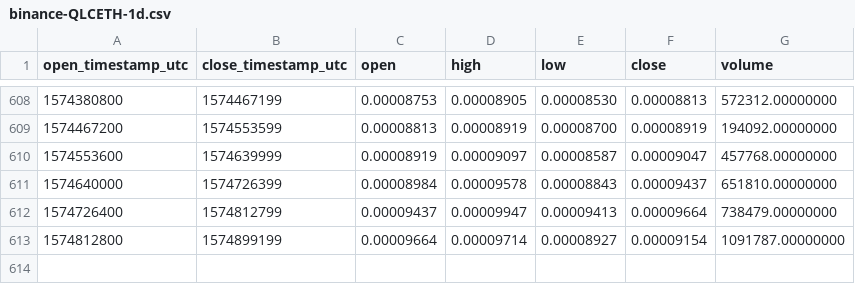
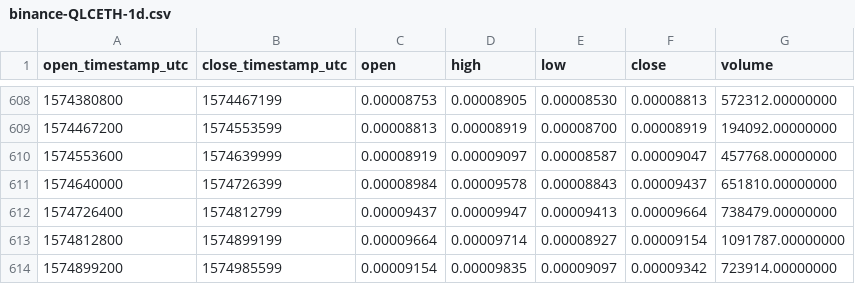
Before and after one commit to cryptobigbro/binance-QLCETH, a CSV file: binance-QLCETH-1d.csv, drawn as a sheet; only a part is shown, gaps mark what is left out; the diff names each change by its address in the sheet, - before the commit and + after, or states it on an @@ line.

Commit message:
Update OHLCV data.

```diff
--- a/binance-QLCETH-1d.csv
+++ b/binance-QLCETH-1d.csv
+row 614: 1574899200 | 1574985599 | 0.00009154 | 0.00009835 | 0.00009097 | 0.00009342 | 723914.00000000
```
Also changed, not shown: 1 other file.
